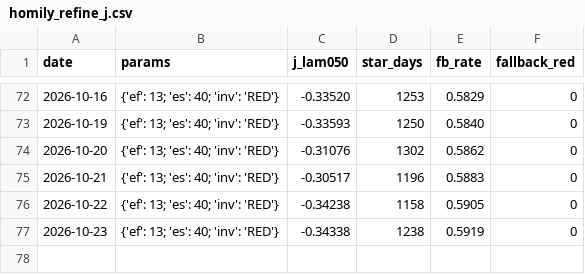
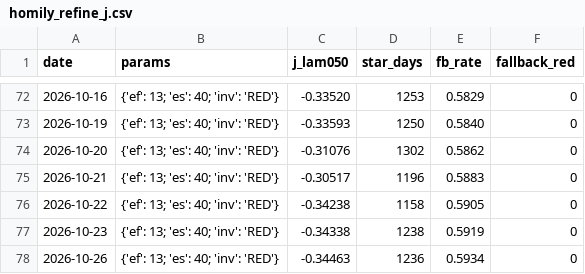
Before and after one commit to gaoyan198/homily-bot, a CSV file: homily_refine_j.csv, drawn as a sheet; only a part is shown, gaps mark what is left out.

```diff
--- a/homily_refine_j.csv
+++ b/homily_refine_j.csv
@@ -77 +77,2 @@ date,params,j_lam050,star_days,fb_rate,fallback_red
 2026-10-23,{'ef': 13; 'es': 40; 'inv': 'RED'},-0.34338,1238,0.5919,0
+2026-10-26,{'ef': 13; 'es': 40; 'inv': 'RED'},-0.34463,1236,0.5934,0
```
Also changed, not shown: homily_refine_log.csv, 6 other files.
